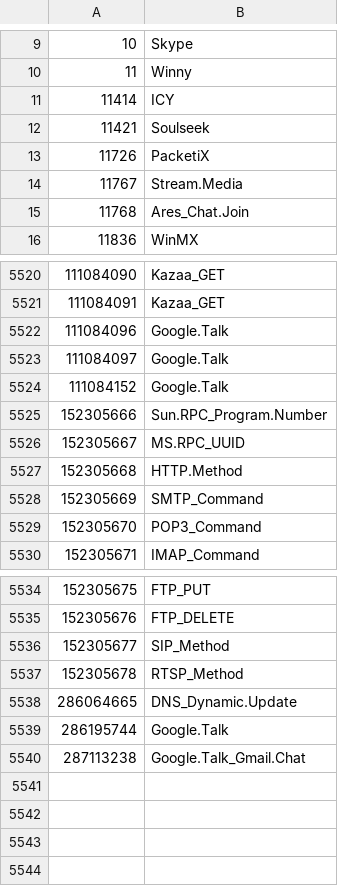
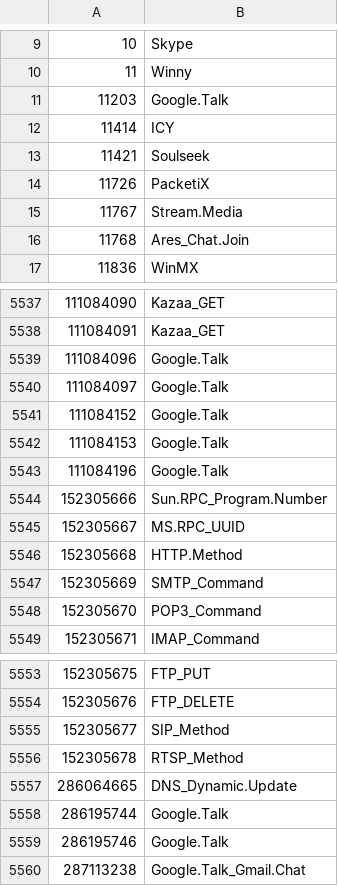
Before and after one commit to Connie-Wild/FortiOS_AppControlID, a CSV file: appid_sample.csv, drawn as a sheet; only a part is shown, gaps mark what is left out; the diff covers the shown part only.

```diff
--- a/appid_sample.csv
+++ b/appid_sample.csv
@@ -10,2 +10,3 @@
 11,Winny
+11203,Google.Talk
 11414,ICY
@@ -5524,2 +5541,4 @@
 111084152,Google.Talk
+111084153,Google.Talk
+111084196,Google.Talk
 152305666,Sun.RPC_Program.Number
@@ -5539,2 +5558,3 @@
 286195744,Google.Talk
+286195746,Google.Talk
 287113238,Google.Talk_Gmail.Chat
```
Also changed, not shown: 16 added rows elsewhere in this file.
